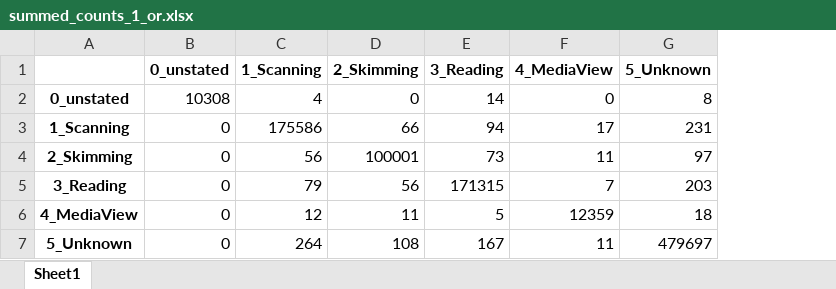
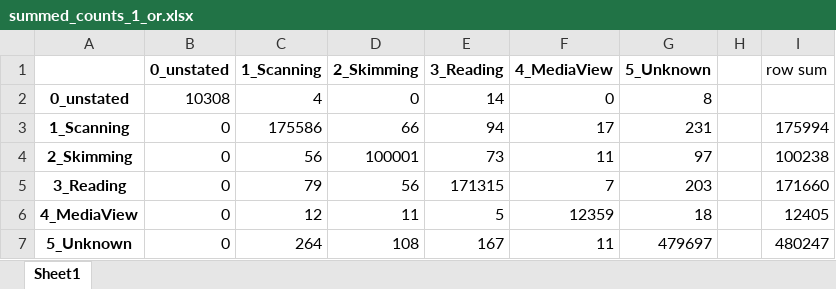
Before and after one commit to GazeProject05/PythonCode, an Excel workbook: Documentation/summed_counts_1_or.xlsx, sheet Sheet1, drawn as a sheet; values as stored, in another font and other column widths than the file's, no borders; the diff names each change by its address in the sheet, - before the commit and + after, or states it on an @@ line.

```diff
--- a/Documentation/summed_counts_1_or.xlsx (sheet Sheet1)
+++ b/Documentation/summed_counts_1_or.xlsx (sheet Sheet1)
+column H, empty
+column I (row sum), rows 3-7: 175994 | 100238 | 171660 | 12405 | 480247
```
Also changed, not shown: Documentation/summed_counts_2_or.xlsx, 1 other file.
